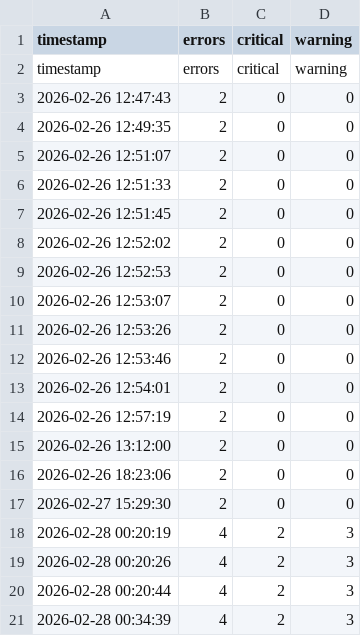
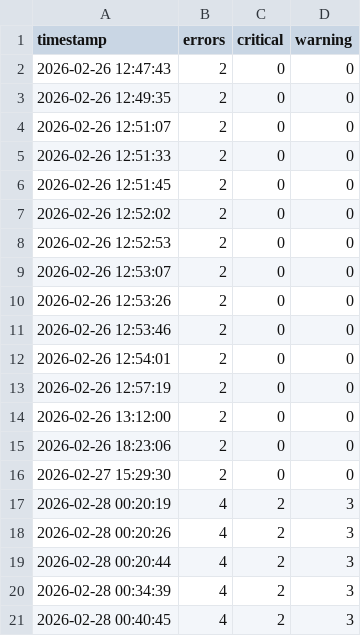
Before and after one commit to TechWithHer/log-analytics-toolkit, a CSV file: run_history.csv, drawn as a sheet; removed rows and columns are numbered as before the commit, all else as after; the diff names each change by its address in the sheet, - before the commit and + after, or states it on an @@ line.

```diff
--- a/run_history.csv
+++ b/run_history.csv
-row 2: timestamp | errors | critical | warning
+row 21: 2026-02-28 00:40:45 | 4 | 2 | 3
```
Also changed, not shown: 6 other files.
